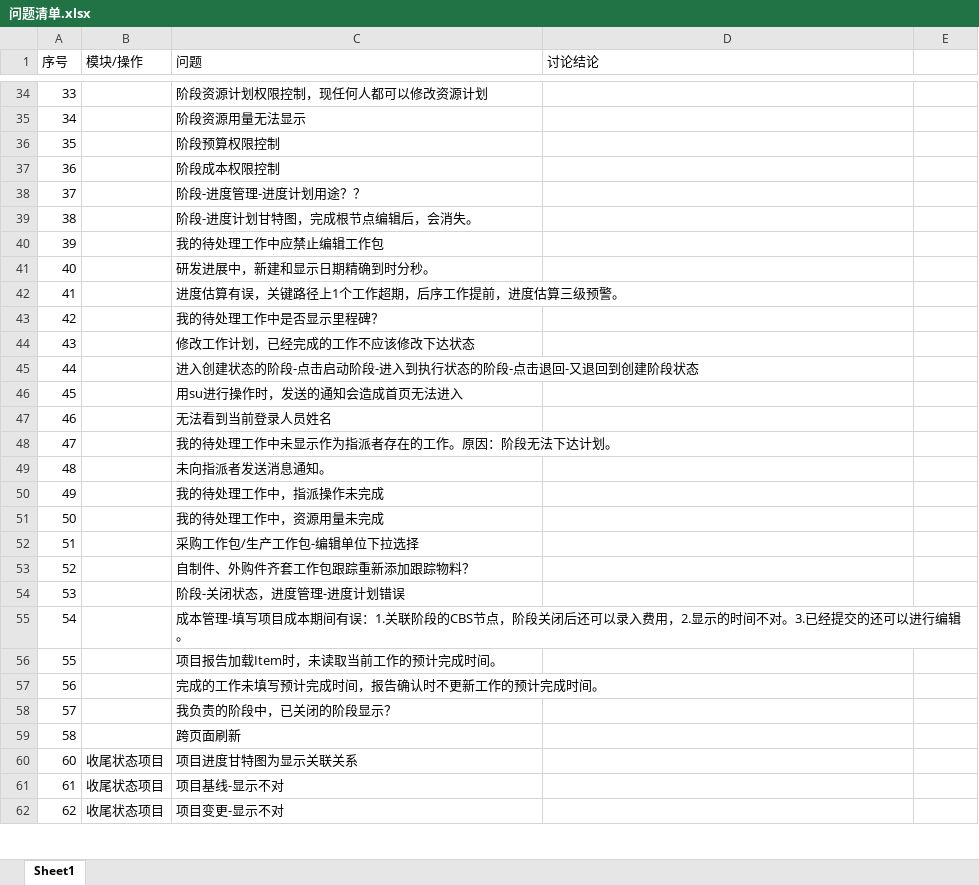
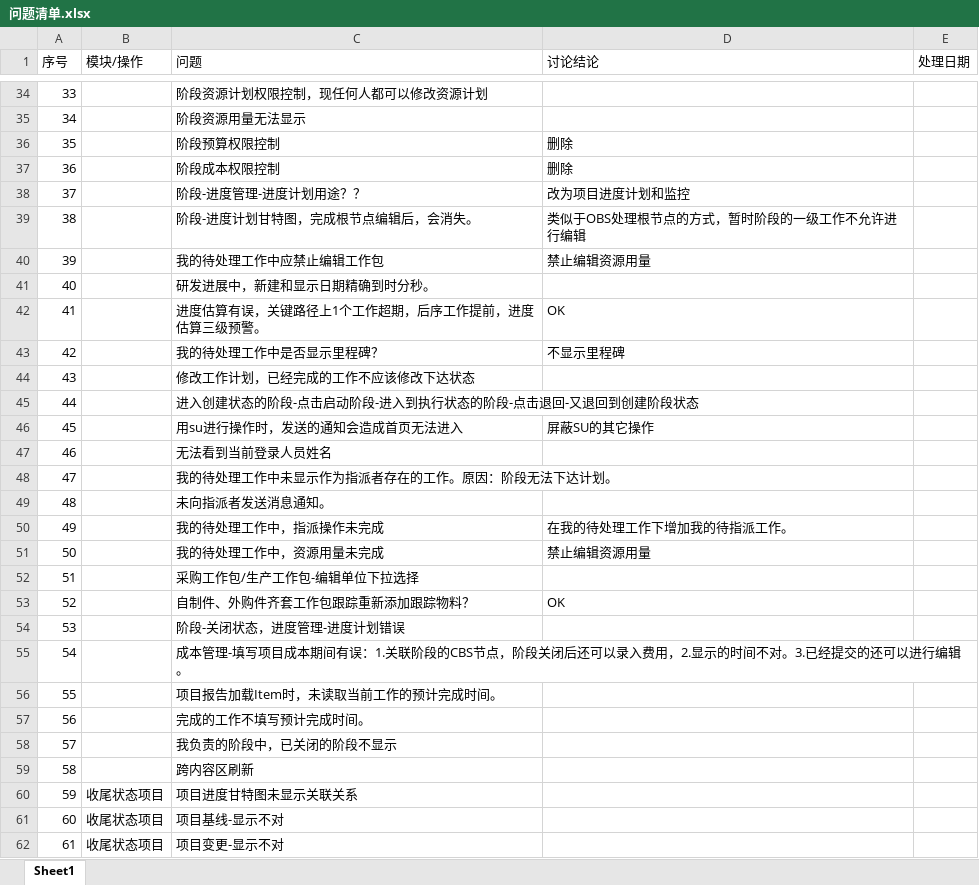
Before and after one commit to lwgboy/pms-5, an Excel workbook: com.bizvisionsoft.pms/问题清单.xlsx, sheet Sheet1, drawn as a sheet; only a part is shown, gaps mark what is left out; values as stored, in another font and other column widths than the file's, no borders; table styles not drawn; the diff covers the shown part only; the diff names each change by its address in the sheet, - before the commit and + after, or states it on an @@ line.

```diff
--- a/com.bizvisionsoft.pms/问题清单.xlsx (sheet Sheet1)
+++ b/com.bizvisionsoft.pms/问题清单.xlsx (sheet Sheet1)
-E1: (empty)
+E1: 处理日期
-D36:D37 (讨论结论): (empty)
+D36:D37 (讨论结论): 删除
-D38 (讨论结论): (empty)
+D38 (讨论结论): 改为项目进度计划和监控
-D39 (讨论结论): (empty)
+D39 (讨论结论): 类似于OBS处理根节点的方式，暂时阶段的一级工作不允许进行编辑
-D40 (讨论结论): (empty)
+D40 (讨论结论): 禁止编辑资源用量
-D42 (讨论结论): (empty)
+D42 (讨论结论): OK
-D43 (讨论结论): (empty)
+D43 (讨论结论): 不显示里程碑
-D46 (讨论结论): (empty)
+D46 (讨论结论): 屏蔽SU的其它操作
-D50 (讨论结论): (empty)
+D50 (讨论结论): 在我的待处理工作下增加我的待指派工作。
-D51 (讨论结论): (empty)
+D51 (讨论结论): 禁止编辑资源用量
-D53 (讨论结论): (empty)
+D53 (讨论结论): OK
-C57 (问题): 完成的工作未填写预计完成时间，报告确认时不更新工作的预计完成时间。
+C57 (问题): 完成的工作不填写预计完成时间。
-C58 (问题): 我负责的阶段中，已关闭的阶段显示？
+C58 (问题): 我负责的阶段中，已关闭的阶段不显示
-C59 (问题): 跨页面刷新
+C59 (问题): 跨内容区刷新
@@ column A (序号) renumbered between rows 60 and 71 @@
-C60 (问题): 项目进度甘特图为显示关联关系
+C60 (问题): 项目进度甘特图未显示关联关系
```
Also changed, not shown: 6 added rows, 2 removed rows and 18 edited cells elsewhere in this sheet, 5 other files.
